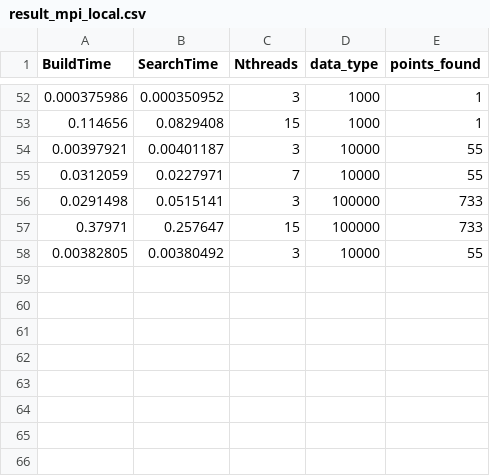
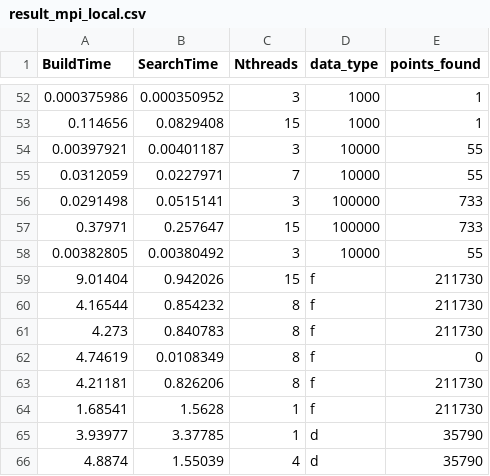
Before and after one commit to Arbuz-Nick/SpecSem, a CSV file: KDTree/main/result_mpi_local.csv, drawn as a sheet; only a part is shown, gaps mark what is left out; the diff names each change by its address in the sheet, - before the commit and + after, or states it on an @@ line.

```diff
--- a/KDTree/main/result_mpi_local.csv
+++ b/KDTree/main/result_mpi_local.csv
+row 59: 9.01404 | 0.942026 | 15 | f | 211730
+row 60: 4.16544 | 0.854232 | 8 | f | 211730
+row 61: 4.273 | 0.840783 | 8 | f | 211730
+row 62: 4.74619 | 0.0108349 | 8 | f | 0
+row 63: 4.21181 | 0.826206 | 8 | f | 211730
+row 64: 1.68541 | 1.5628 | 1 | f | 211730
+row 65: 3.93977 | 3.37785 | 1 | d | 35790
+row 66: 4.8874 | 1.55039 | 4 | d | 35790
```
Also changed, not shown: 4 other files.
